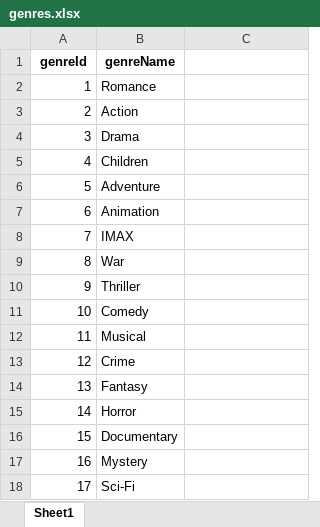
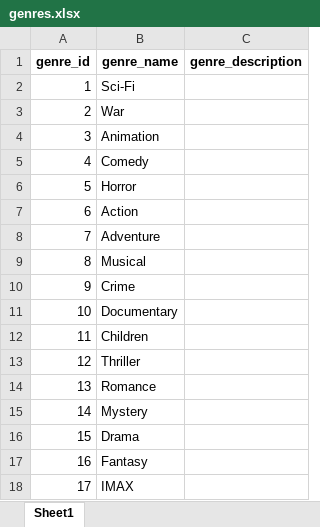
Before and after one commit to thuythao1912/movie-recommendation-system-and-chatbot, an Excel workbook: python-side/data/raw_data/genres.xlsx, sheet Sheet1, drawn as a sheet; values as stored, in another font and other column widths than the file's, no borders; removed rows and columns are numbered as before the commit, all else as after; the diff names each change by its address in the sheet, - before the commit and + after, or states it on an @@ line.

```diff
--- a/python-side/data/raw_data/genres.xlsx (sheet Sheet1)
+++ b/python-side/data/raw_data/genres.xlsx (sheet Sheet1)
-row 1: genreId | genreName
+row 1: genre_id | genre_name | genre_description
-B2: Romance
+B2: Sci-Fi
-B3: Action
+B3: War
-B4: Drama
+B4: Animation
-B5: Children
+B5: Comedy
-B6: Adventure
+B6: Horror
-B7: Animation
+B7: Action
-B8: IMAX
+B8: Adventure
-B9: War
+B9: Musical
-B10: Thriller
+B10: Crime
-B11: Comedy
+B11: Documentary
-B12: Musical
+B12: Children
-B13: Crime
+B13: Thriller
-B14: Fantasy
+B14: Romance
-B15: Horror
+B15: Mystery
-B16: Documentary
+B16: Drama
-B17: Mystery
+B17: Fantasy
-B18: Sci-Fi
+B18: IMAX
```
Also changed, not shown: python-side/data/raw_data/movies.xlsx, 11 other files.
